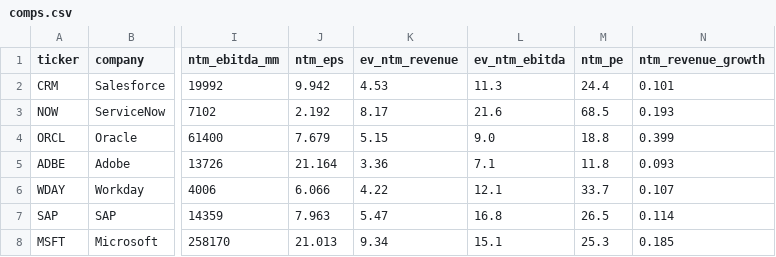
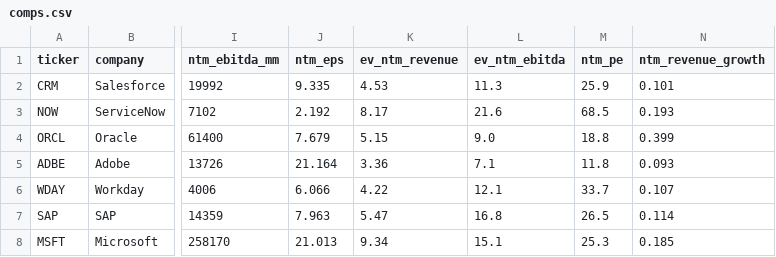
Before and after one commit to pooja003-cloud/salesforce-valuation, a CSV file: data/comps.csv, drawn as a sheet; only a part is shown, gaps mark what is left out; the diff names each change by its address in the sheet, - before the commit and + after, or states it on an @@ line.

Commit message:
Story-first README, pitch PDF, comps EPS fix; remove stale root workbook

```diff
--- a/data/comps.csv
+++ b/data/comps.csv
-J2 (ntm_eps): 9.942
+J2 (ntm_eps): 9.335
-M2 (ntm_pe): 24.4
+M2 (ntm_pe): 25.9
```
Also changed, not shown: data/comps_inputs.csv, 9 other files.
